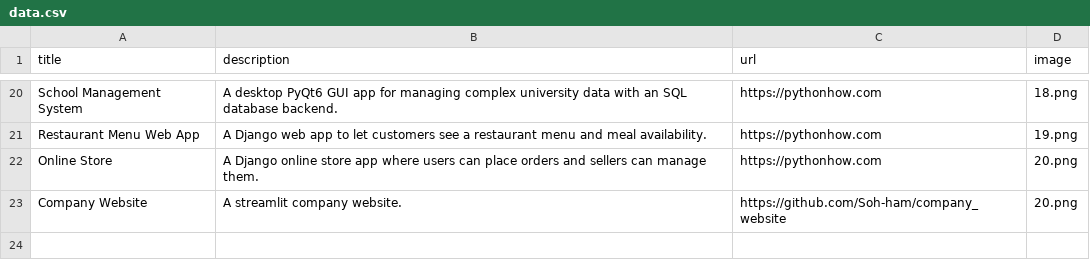
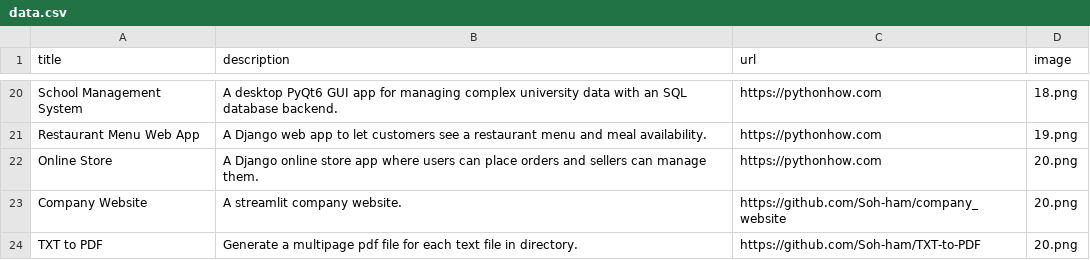
Before and after one commit to Max-creates/portfolio_web_app, a CSV file: data.csv, drawn as a sheet; only a part is shown, gaps mark what is left out.

Commit message:
Add new link, update columns.

```diff
--- a/data.csv
+++ b/data.csv
@@ -23 +23,2 @@ Online Store;A Django online store app where users can place orders and sellers
 Company Website;A streamlit company website.;https://github.com/Soh-ham/company_website;20.png
+TXT to PDF;Generate a multipage pdf file for each text file in directory.;https://github.com/Soh-ham/TXT-to-PDF;20.png
```
Also changed, not shown: 1 other file.
